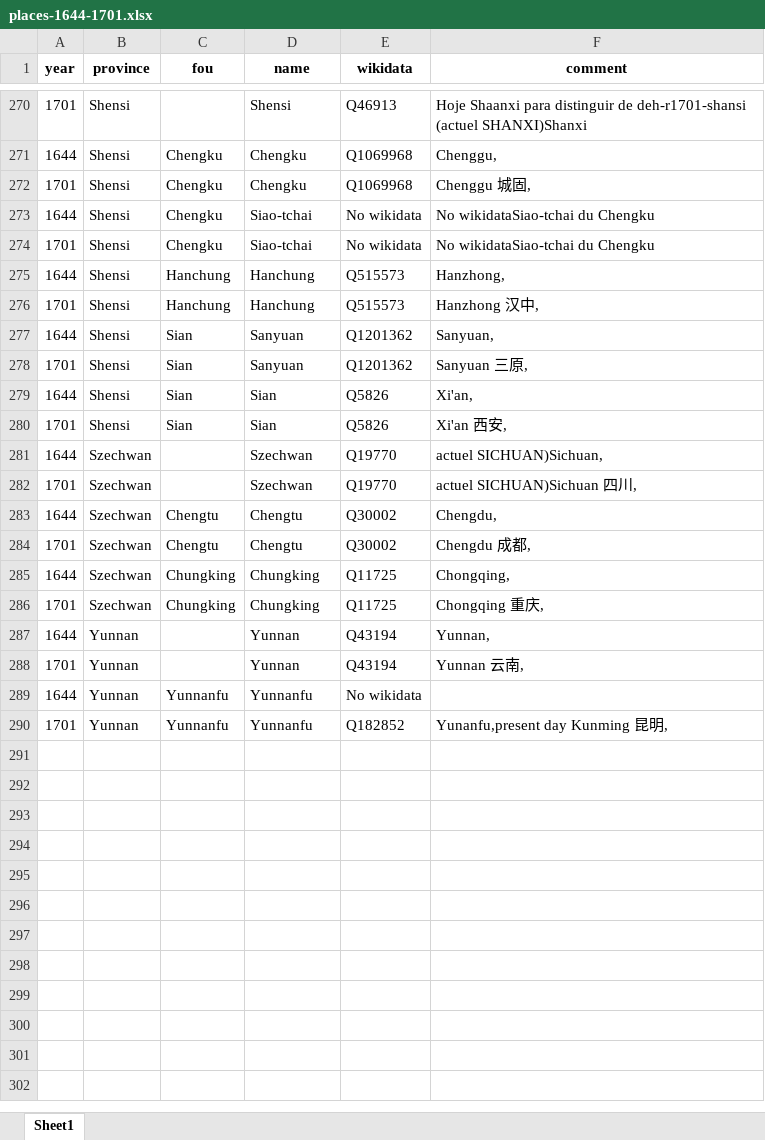
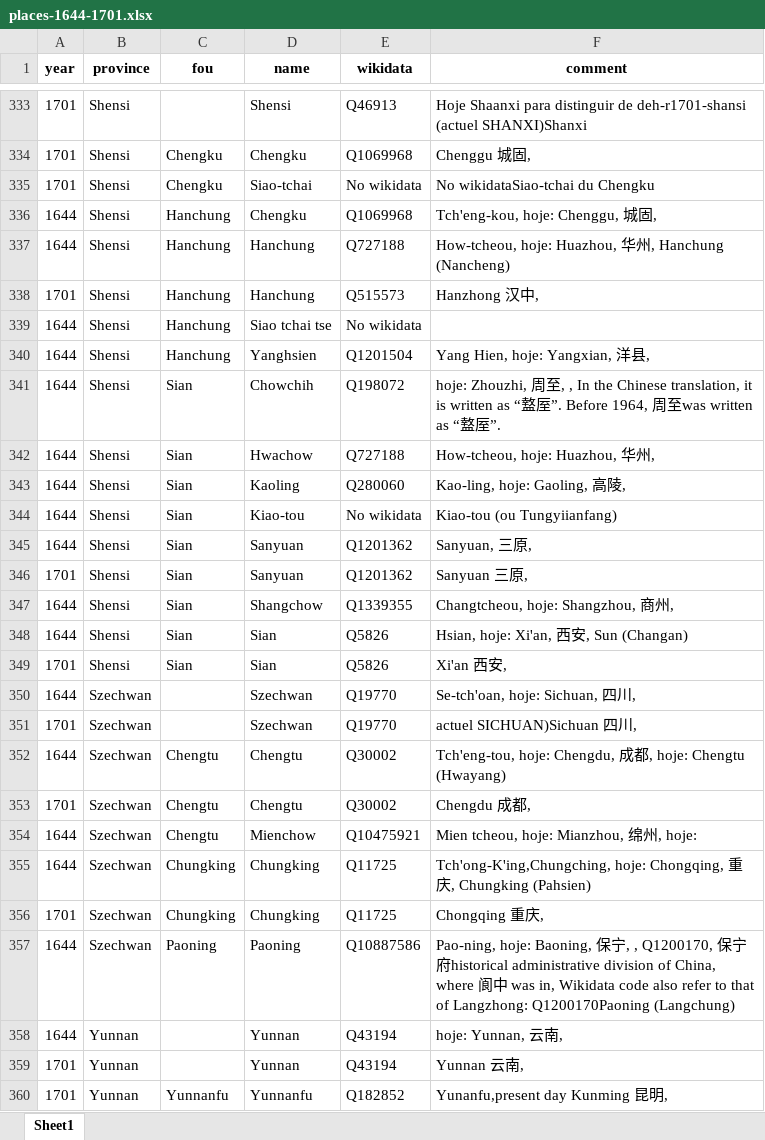
Before and after one commit to joaquimrcarvalho/dehergne-locations, an Excel workbook: inferences/places-1644-1701.xlsx, sheet Sheet1, drawn as a sheet; only a part is shown, gaps mark what is left out; values as stored, in another font and other column widths than the file's, no borders; removed rows and columns are numbered as before the commit, all else as after; the diff covers the shown part only; the diff names each change by its address in the sheet, - before the commit and + after, or states it on an @@ line.

```diff
--- a/inferences/places-1644-1701.xlsx (sheet Sheet1)
+++ b/inferences/places-1644-1701.xlsx (sheet Sheet1)
-row 271: 1644 | Shensi | Chengku | Chengku | Q1069968 | Chenggu,
-row 273: 1644 | Shensi | Chengku | Siao-tchai | No wikidata | No wikidataSiao-tchai du Chengku
+row 336: 1644 | Shensi | Hanchung | Chengku | Q1069968 | Tch'eng-kou, hoje: Chenggu, 城固,
-E337 (wikidata): Q515573
+E337 (wikidata): Q727188
-F337 (comment): Hanzhong,
+F337 (comment): How-tcheou, hoje: Huazhou, 华州, Hanchung (Nancheng)
+row 339: 1644 | Shensi | Hanchung | Siao tchai tse | No wikidata
+row 340: 1644 | Shensi | Hanchung | Yanghsien | Q1201504 | Yang Hien, hoje: Yangxian, 洋县,
+row 341: 1644 | Shensi | Sian | Chowchih | Q198072 | hoje: Zhouzhi, 周至, , In the Chinese translation, it is written as “盩厔”. Before 1964, 周至was written as “盩厔”.
+row 342: 1644 | Shensi | Sian | Hwachow | Q727188 | How-tcheou, hoje: Huazhou, 华州,
+row 343: 1644 | Shensi | Sian | Kaoling | Q280060 | Kao-ling, hoje: Gaoling, 高陵,
+row 344: 1644 | Shensi | Sian | Kiao-tou | No wikidata | Kiao-tou (ou Tungyiianfang)
-F345 (comment): Sanyuan,
+F345 (comment): Sanyuan, 三原,
+row 347: 1644 | Shensi | Sian | Shangchow | Q1339355 | Changtcheou, hoje: Shangzhou, 商州,
-F348 (comment): Xi'an,
+F348 (comment): Hsian, hoje: Xi'an, 西安, Sun (Changan)
-F350 (comment): actuel SICHUAN)Sichuan,
+F350 (comment): Se-tch'oan, hoje: Sichuan, 四川,
-F352 (comment): Chengdu,
+F352 (comment): Tch'eng-tou, hoje: Chengdu, 成都, hoje: Chengtu (Hwayang)
+row 354: 1644 | Szechwan | Chengtu | Mienchow | Q10475921 | Mien tcheou, hoje: Mianzhou, 绵州, hoje:
-F355 (comment): Chongqing,
+F355 (comment): Tch'ong-K'ing,Chungching, hoje: Chongqing, 重庆, Chungking (Pahsien)
+row 357: 1644 | Szechwan | Paoning | Paoning | Q10887586 | Pao-ning, hoje: Baoning, 保宁, , Q1200170, 保宁府historical administrative division of China, where 阆中 was in, Wikidata code also refer to that of Langzhong: Q1200170Paoning (Langchung)
-F358 (comment): Yunnan,
+F358 (comment): hoje: Yunnan, 云南,
-row 289: 1644 | Yunnan | Yunnanfu | Yunnanfu | No wikidata
```
Also changed, not shown: 128 added rows, 65 removed rows and 110 edited cells elsewhere in this sheet, inferences/paises_pessoas_n.xlsx, inferences/paises_totais_n.xlsx, 2 other files.
